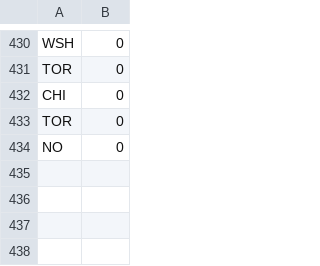
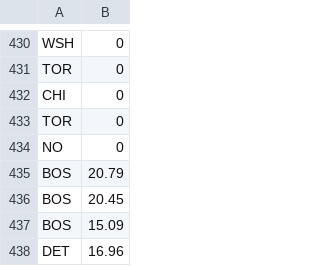
Before and after one commit to dnordgren/KiattenMittons, a CSV file: FinalProject/Repast/KiattenMittons/resources/players.csv, drawn as a sheet; only a part is shown, gaps mark what is left out; the diff names each change by its address in the sheet, - before the commit and + after, or states it on an @@ line.

Commit message:
Added some players lost because of alphabetical trades to teams with < 13 players

```diff
--- a/FinalProject/Repast/KiattenMittons/resources/players.csv
+++ b/FinalProject/Repast/KiattenMittons/resources/players.csv
+row 435: BOS | 20.79
+row 436: BOS | 20.45
+row 437: BOS | 15.09
+row 438: DET | 16.96
```
Also changed, not shown: 1 other file.
